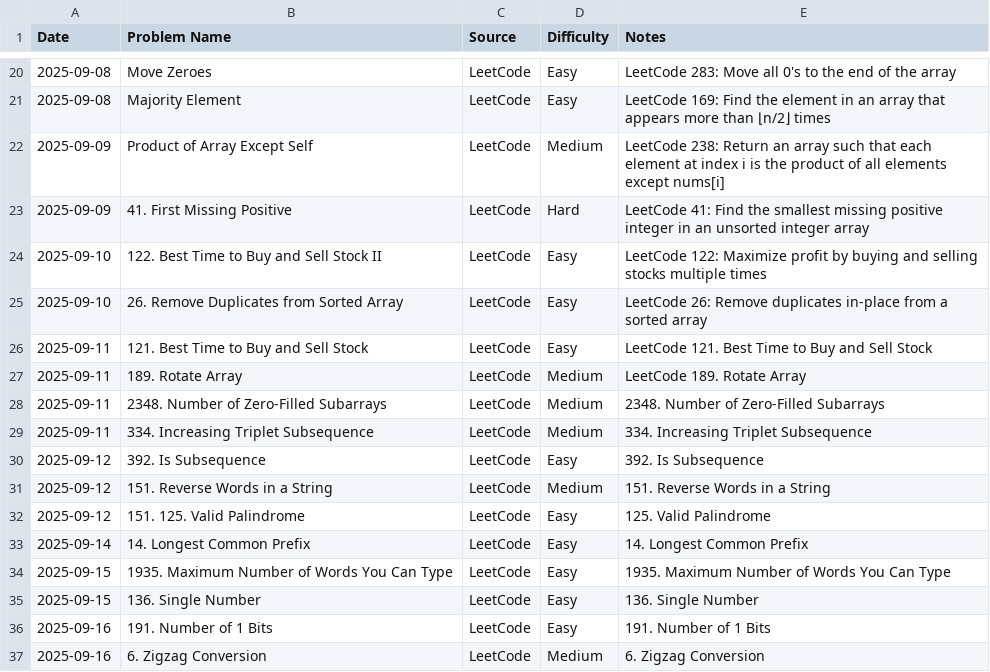
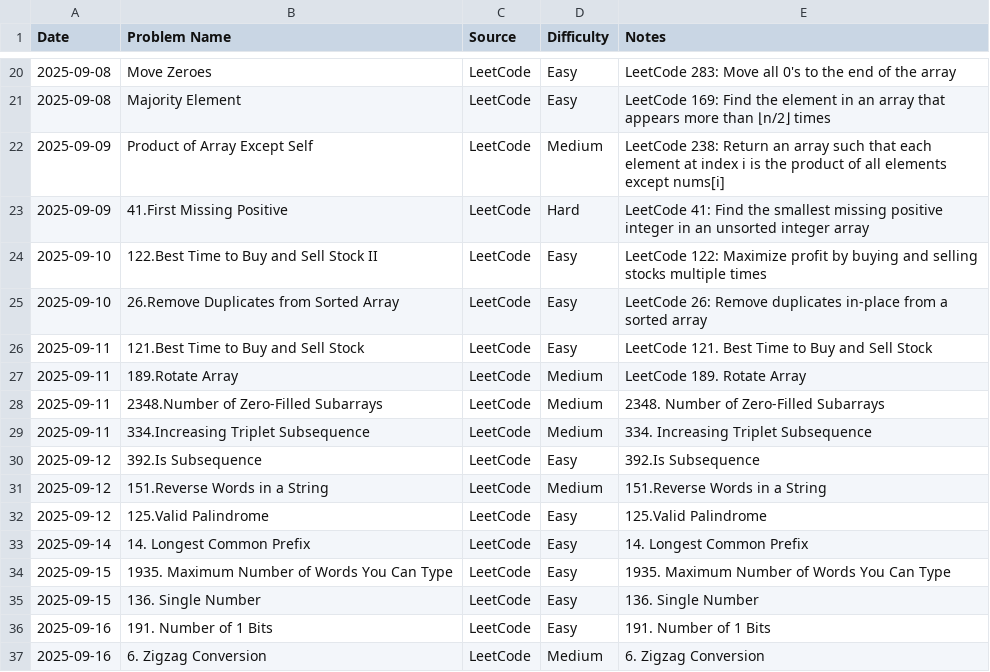
Before and after one commit to AmjustGettingStarted/java-daily-practice, a CSV file: progress.csv, drawn as a sheet; only a part is shown, gaps mark what is left out.

Commit message:
csv data fix
Co-authored-by: HARSHITH-MV <harshithmv2002@gmail.com>

```diff
--- a/progress.csv
+++ b/progress.csv
@@ -22,12 +22,12 @@ Date,Problem Name,Source,Difficulty,Notes
 2025-09-09,Product of Array Except Self,LeetCode,Medium,LeetCode 238: Return an array such that each element at index i is the product of all elements except nums[i]
-2025-09-09,41. First Missing Positive,LeetCode,Hard,LeetCode 41: Find the smallest missing positive integer in an unsorted integer array
-2025-09-10, 122. Best Time to Buy and Sell Stock II,LeetCode,Easy,LeetCode 122: Maximize profit by buying and selling stocks multiple times
-2025-09-10, 26. Remove Duplicates from Sorted Array,LeetCode,Easy,LeetCode 26: Remove duplicates in-place from a sorted array
-2025-09-11,121. Best Time to Buy and Sell Stock,LeetCode,Easy,LeetCode 121. Best Time to Buy and Sell Stock
-2025-09-11,189. Rotate Array,LeetCode,Medium,LeetCode 189. Rotate Array
-2025-09-11,2348. Number of Zero-Filled Subarrays,LeetCode,Medium,2348. Number of Zero-Filled Subarrays
-2025-09-11,334. Increasing Triplet Subsequence,LeetCode,Medium,334. Increasing Triplet Subsequence
-2025-09-12,392. Is Subsequence,LeetCode,Easy,392. Is Subsequence
-2025-09-12,151. Reverse Words in a String,LeetCode,Medium,151. Reverse Words in a String
-2025-09-12,151. 125. Valid Palindrome,LeetCode,Easy,125. Valid Palindrome
+2025-09-09,41.First Missing Positive,LeetCode,Hard,LeetCode 41: Find the smallest missing positive integer in an unsorted integer array
+2025-09-10,122.Best Time to Buy and Sell Stock II,LeetCode,Easy,LeetCode 122: Maximize profit by buying and selling stocks multiple times
+2025-09-10,26.Remove Duplicates from Sorted Array,LeetCode,Easy,LeetCode 26: Remove duplicates in-place from a sorted array
+2025-09-11,121.Best Time to Buy and Sell Stock,LeetCode,Easy,LeetCode 121. Best Time to Buy and Sell Stock
+2025-09-11,189.Rotate Array,LeetCode,Medium,LeetCode 189. Rotate Array
+2025-09-11,2348.Number of Zero-Filled Subarrays,LeetCode,Medium,2348. Number of Zero-Filled Subarrays
+2025-09-11,334.Increasing Triplet Subsequence,LeetCode,Medium,334. Increasing Triplet Subsequence
+2025-09-12,392.Is Subsequence,LeetCode,Easy,392.Is Subsequence
+2025-09-12,151.Reverse Words in a String,LeetCode,Medium,151.Reverse Words in a String
+2025-09-12,125.Valid Palindrome,LeetCode,Easy,125.Valid Palindrome
 2025-09-14,14. Longest Common Prefix,LeetCode,Easy,14. Longest Common Prefix
```
